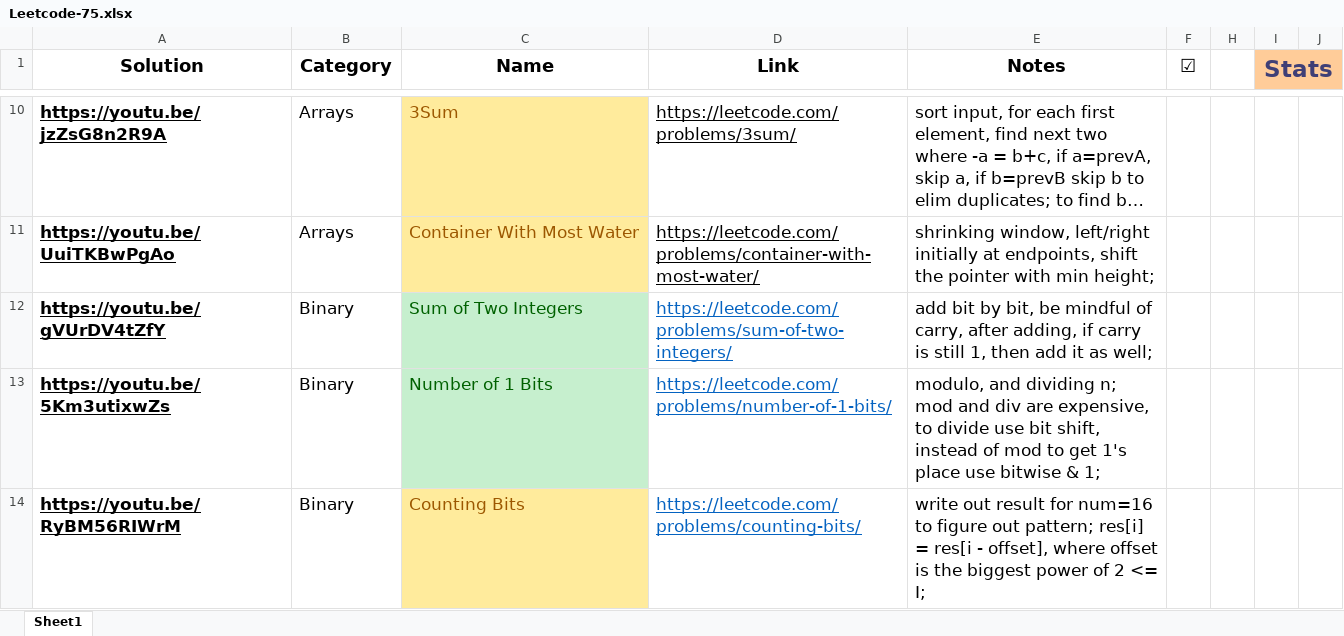
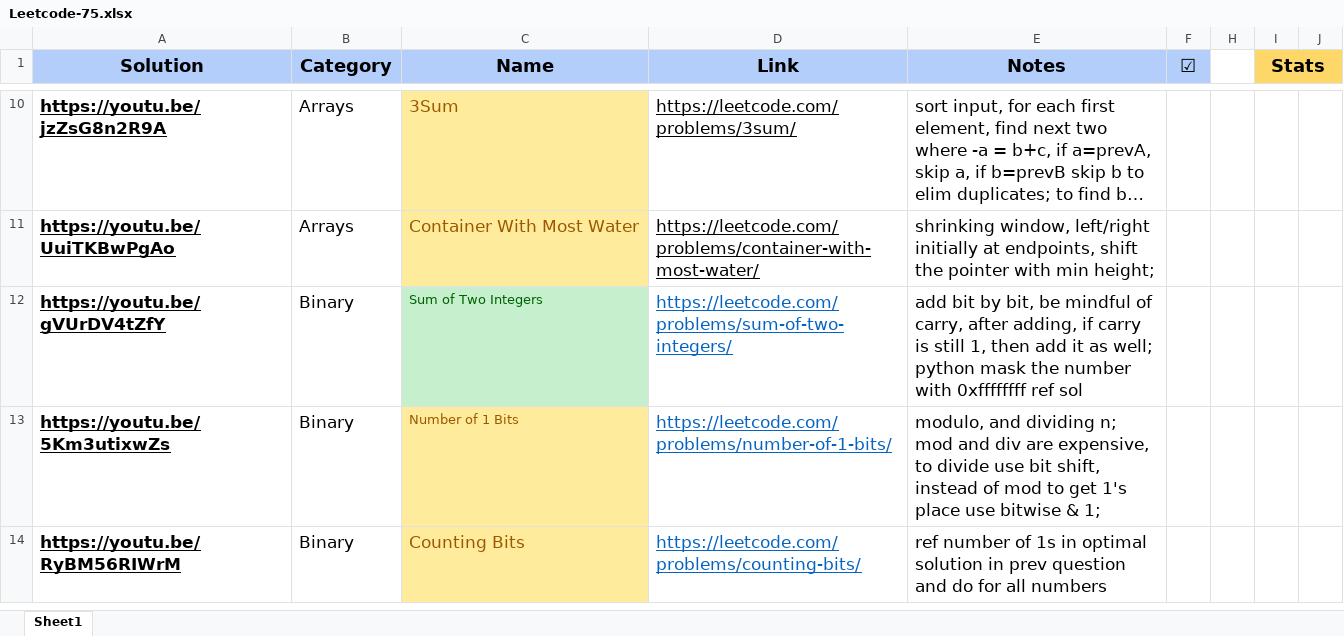
Before and after one commit to msris108/Blind75, an Excel workbook: Leetcode-75.xlsx, sheet Sheet1, drawn as a sheet; only a part is shown, gaps mark what is left out; long unchanged cells end in …; values as stored, in another font and other column widths than the file's, no borders; charts and pictures not drawn; the diff covers the shown part only; the diff names each change by its address in the sheet, - before the commit and + after, or states it on an @@ line.

```diff
--- a/Leetcode-75.xlsx (sheet Sheet1)
+++ b/Leetcode-75.xlsx (sheet Sheet1)
-A1:F1 fill: none
+A1:F1 fill: #B3CEFB
@@ I1 text size: smaller @@
-I1:J1 fill: #FFCC99
+I1:J1 fill: #FDD768
-I1 text colour: #3F3F76
+I1 text colour: black
@@ C12:C13 text size: smaller @@
-E12 (Notes): …as well;
+E12 (Notes): …as well; python mask the number with 0xffffffff ref sol
@@ C13 fill: #C6EFCE → #FFEB9C, text colour: #006100 → #9C5700 @@
-E14 (Notes): write out result for num=16 to figure out pattern; res[i] = res[i - offset], where offset is the biggest power of 2 <= I;
+E14 (Notes): ref number of 1s in optimal solution in prev question and do for all numbers
```
Also changed, not shown: 2 edited cells and cell formats elsewhere in this sheet, hidden cells, charts or pictures, 6 other files.
